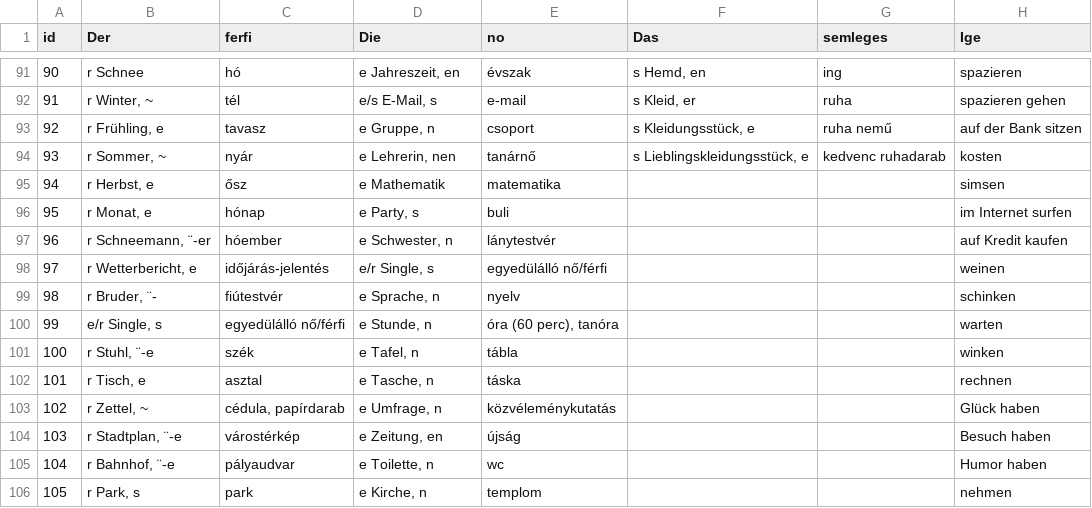
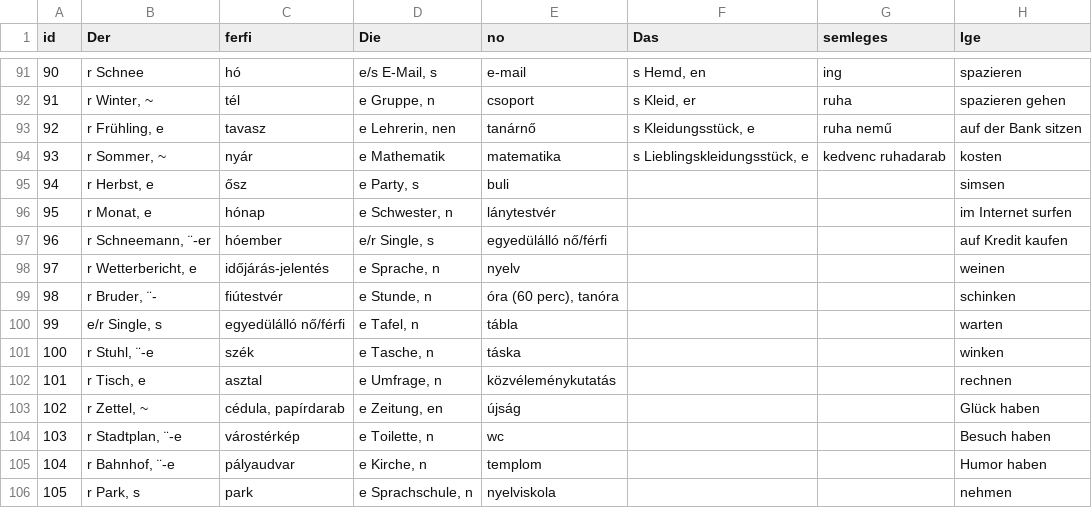
Before and after one commit to TVince0/Nemet, a CSV file: Nemet.csv, drawn as a sheet; only a part is shown, gaps mark what is left out; the diff covers the shown part only; the diff names each change by its address in the sheet, - before the commit and + after, or states it on an @@ line.

```diff
--- a/Nemet.csv
+++ b/Nemet.csv
-D91 (Die): e Jahreszeit, en
+D91 (Die): e/s E-Mail, s
-E91 (no): évszak
+E91 (no): e-mail
-D92 (Die): e/s E-Mail, s
+D92 (Die): e Gruppe, n
-E92 (no): e-mail
+E92 (no): csoport
-D93 (Die): e Gruppe, n
+D93 (Die): e Lehrerin, nen
-E93 (no): csoport
+E93 (no): tanárnő
-D94 (Die): e Lehrerin, nen
+D94 (Die): e Mathematik
-E94 (no): tanárnő
+E94 (no): matematika
-D95 (Die): e Mathematik
+D95 (Die): e Party, s
-E95 (no): matematika
+E95 (no): buli
-D96 (Die): e Party, s
+D96 (Die): e Schwester, n
-E96 (no): buli
+E96 (no): lánytestvér
-D97 (Die): e Schwester, n
+D97 (Die): e/r Single, s
-E97 (no): lánytestvér
+E97 (no): egyedülálló nő/férfi
-D98 (Die): e/r Single, s
+D98 (Die): e Sprache, n
-E98 (no): egyedülálló nő/férfi
+E98 (no): nyelv
-D99 (Die): e Sprache, n
+D99 (Die): e Stunde, n
-E99 (no): nyelv
+E99 (no): óra (60 perc), tanóra
-D100 (Die): e Stunde, n
+D100 (Die): e Tafel, n
-E100 (no): óra (60 perc), tanóra
+E100 (no): tábla
-D101 (Die): e Tafel, n
+D101 (Die): e Tasche, n
-E101 (no): tábla
+E101 (no): táska
-D102 (Die): e Tasche, n
+D102 (Die): e Umfrage, n
-E102 (no): táska
+E102 (no): közvéleménykutatás
-D103 (Die): e Umfrage, n
+D103 (Die): e Zeitung, en
-E103 (no): közvéleménykutatás
+E103 (no): újság
-D104 (Die): e Zeitung, en
+D104 (Die): e Toilette, n
-E104 (no): újság
+E104 (no): wc
-D105 (Die): e Toilette, n
+D105 (Die): e Kirche, n
-E105 (no): wc
+E105 (no): templom
-D106 (Die): e Kirche, n
+D106 (Die): e Sprachschule, n
-E106 (no): templom
+E106 (no): nyelviskola
```
Also changed, not shown: 1 removed row, 118 edited cells and row numbers in column A elsewhere in this file.
